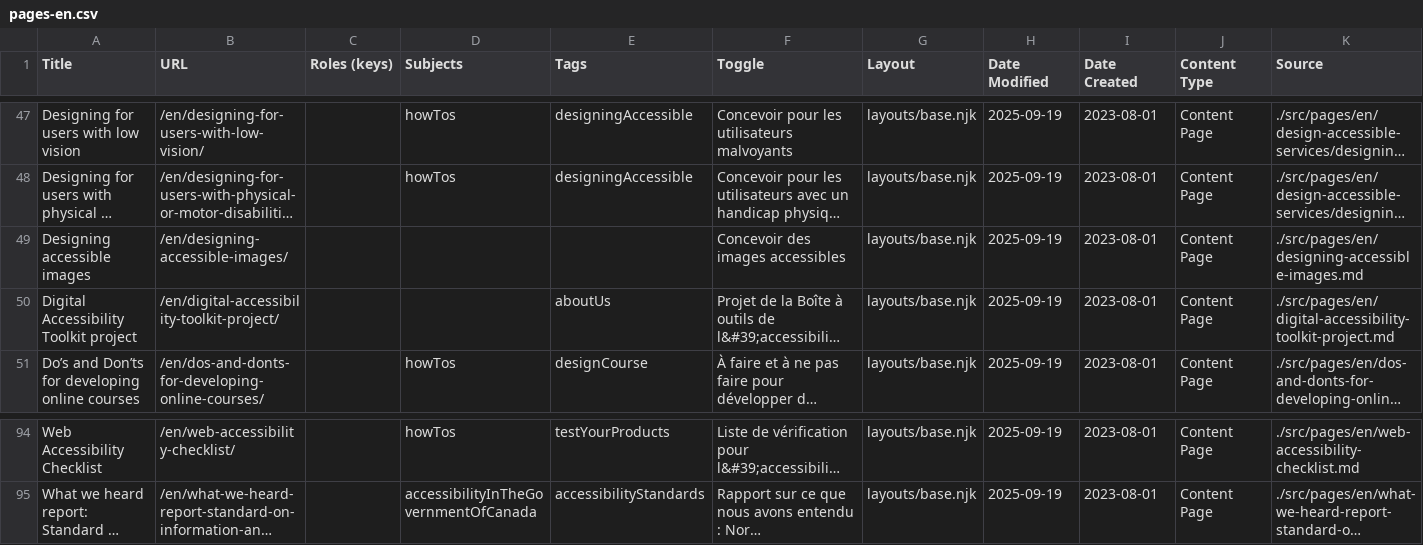
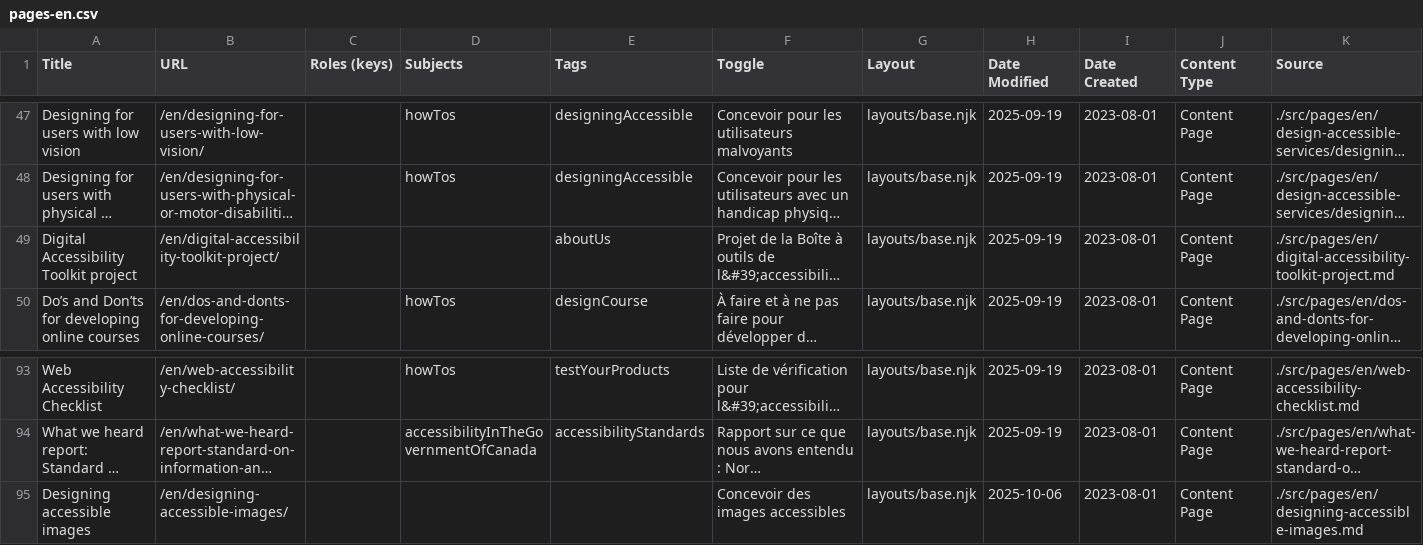
Before and after one commit to gc-da11yn/gc-da11yn.github.io, a CSV file: docs/pages-en.csv, drawn as a sheet; only a part is shown, gaps mark what is left out; long unchanged cells end in …; removed rows and columns are numbered as before the commit, all else as after; the diff names each change by its address in the sheet, - before the commit and + after, or states it on an @@ line.

```diff
--- a/docs/pages-en.csv
+++ b/docs/pages-en.csv
-row 49: Designing accessible images | /en/designing-accessible-images/ |  |  |  | Concevoir des images accessibles | layouts/base.njk | 2025-09-19 | 2023-08-01 | Content Page | ./src/pages/en/designing-accessible-images.md
+row 95: Designing accessible images | /en/designing-accessible-images/ |  |  |  | Concevoir des images accessibles | layouts/base.njk | 2025-10-06 | 2023-08-01 | Content Page | ./src/pages/en/designing-accessible-images.md
```
Also changed, not shown: docs/pages-fr.csv, 9 other files.
